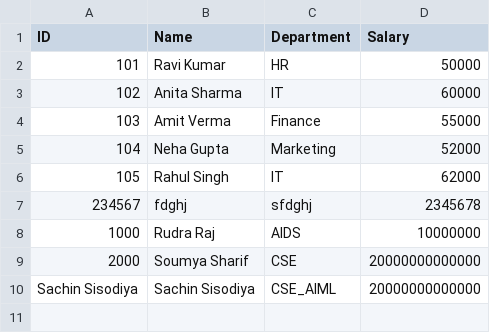
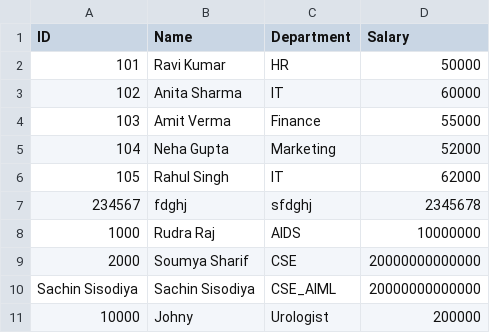
Before and after one commit to rudresh-sharma/BridgeLabz-Training, a CSV file: java-iostreams-practice/gcr-codebase/JavaIostreamsPractice/src/com/csvdatahandling/question2/employees.csv, drawn as a sheet.

```diff
--- a/java-iostreams-practice/gcr-codebase/JavaIostreamsPractice/src/com/csvdatahandling/question2/employees.csv
+++ b/java-iostreams-practice/gcr-codebase/JavaIostreamsPractice/src/com/csvdatahandling/question2/employees.csv
@@ -10 +10,2 @@ ID,Name,Department,Salary
 Sachin Sisodiya,Sachin Sisodiya,CSE_AIML,20000000000000
+10000,Johny,Urologist,200000
```
Also changed, not shown: java-iostreams-practice/gcr-codebase/JavaIostreamsPractice/src/com/csvdatahandling/question6/employees_updated.csv, 9 other files.
